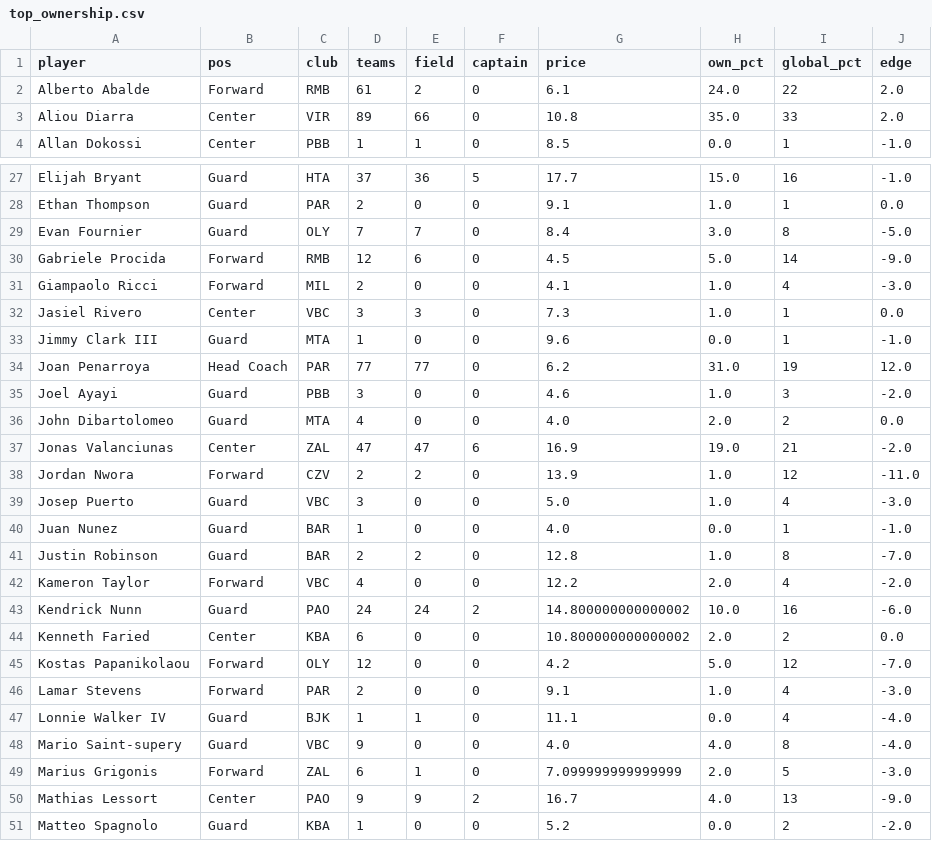
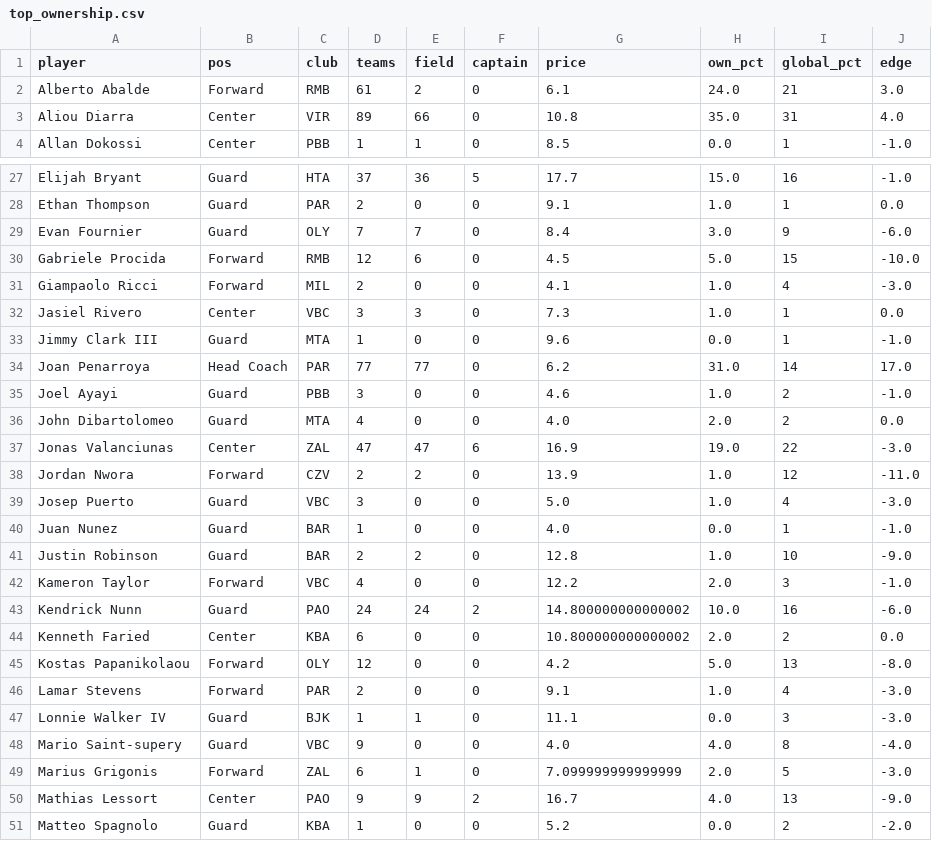
Before and after one commit to ktsiantopoulos/euroleague-fantasy-agent, a CSV file: data/processed/top_ownership.csv, drawn as a sheet; only a part is shown, gaps mark what is left out; the diff covers the shown part only.

```diff
--- a/data/processed/top_ownership.csv
+++ b/data/processed/top_ownership.csv
@@ -1,4 +1,4 @@
 player,pos,club,teams,field,captain,price,own_pct,global_pct,edge
-Alberto Abalde,Forward,RMB,61,2,0,6.1,24.0,22,2.0
-Aliou Diarra,Center,VIR,89,66,0,10.8,35.0,33,2.0
+Alberto Abalde,Forward,RMB,61,2,0,6.1,24.0,21,3.0
+Aliou Diarra,Center,VIR,89,66,0,10.8,35.0,31,4.0
 Allan Dokossi,Center,PBB,1,1,0,8.5,0.0,1,-1.0
@@ -28,4 +28,4 @@ Elijah Bryant,Guard,HTA,37,36,5,17.7,15.0,16,-1.0
 Ethan Thompson,Guard,PAR,2,0,0,9.1,1.0,1,0.0
-Evan Fournier,Guard,OLY,7,7,0,8.4,3.0,8,-5.0
-Gabriele Procida,Forward,RMB,12,6,0,4.5,5.0,14,-9.0
+Evan Fournier,Guard,OLY,7,7,0,8.4,3.0,9,-6.0
+Gabriele Procida,Forward,RMB,12,6,0,4.5,5.0,15,-10.0
 Giampaolo Ricci,Forward,MIL,2,0,0,4.1,1.0,4,-3.0
@@ -33,6 +33,6 @@ Jasiel Rivero,Center,VBC,3,3,0,7.3,1.0,1,0.0
 Jimmy Clark III,Guard,MTA,1,0,0,9.6,0.0,1,-1.0
-Joan Penarroya,Head Coach,PAR,77,77,0,6.2,31.0,19,12.0
-Joel Ayayi,Guard,PBB,3,0,0,4.6,1.0,3,-2.0
+Joan Penarroya,Head Coach,PAR,77,77,0,6.2,31.0,14,17.0
+Joel Ayayi,Guard,PBB,3,0,0,4.6,1.0,2,-1.0
 John Dibartolomeo,Guard,MTA,4,0,0,4.0,2.0,2,0.0
-Jonas Valanciunas,Center,ZAL,47,47,6,16.9,19.0,21,-2.0
+Jonas Valanciunas,Center,ZAL,47,47,6,16.9,19.0,22,-3.0
 Jordan Nwora,Forward,CZV,2,2,0,13.9,1.0,12,-11.0
@@ -40,9 +40,9 @@ Josep Puerto,Guard,VBC,3,0,0,5.0,1.0,4,-3.0
 Juan Nunez,Guard,BAR,1,0,0,4.0,0.0,1,-1.0
-Justin Robinson,Guard,BAR,2,2,0,12.8,1.0,8,-7.0
-Kameron Taylor,Forward,VBC,4,0,0,12.2,2.0,4,-2.0
+Justin Robinson,Guard,BAR,2,2,0,12.8,1.0,10,-9.0
+Kameron Taylor,Forward,VBC,4,0,0,12.2,2.0,3,-1.0
 Kendrick Nunn,Guard,PAO,24,24,2,14.800000000000002,10.0,16,-6.0
 Kenneth Faried,Center,KBA,6,0,0,10.800000000000002,2.0,2,0.0
-Kostas Papanikolaou,Forward,OLY,12,0,0,4.2,5.0,12,-7.0
+Kostas Papanikolaou,Forward,OLY,12,0,0,4.2,5.0,13,-8.0
 Lamar Stevens,Forward,PAR,2,0,0,9.1,1.0,4,-3.0
-Lonnie Walker IV,Guard,BJK,1,1,0,11.1,0.0,4,-4.0
+Lonnie Walker IV,Guard,BJK,1,1,0,11.1,0.0,3,-3.0
 Mario Saint-supery,Guard,VBC,9,0,0,4.0,4.0,8,-4.0
```
Also changed, not shown: 36 edited cells elsewhere in this file, data/external/fantasyedge_players.csv, data/prices/md_12.csv, 15 other files.
